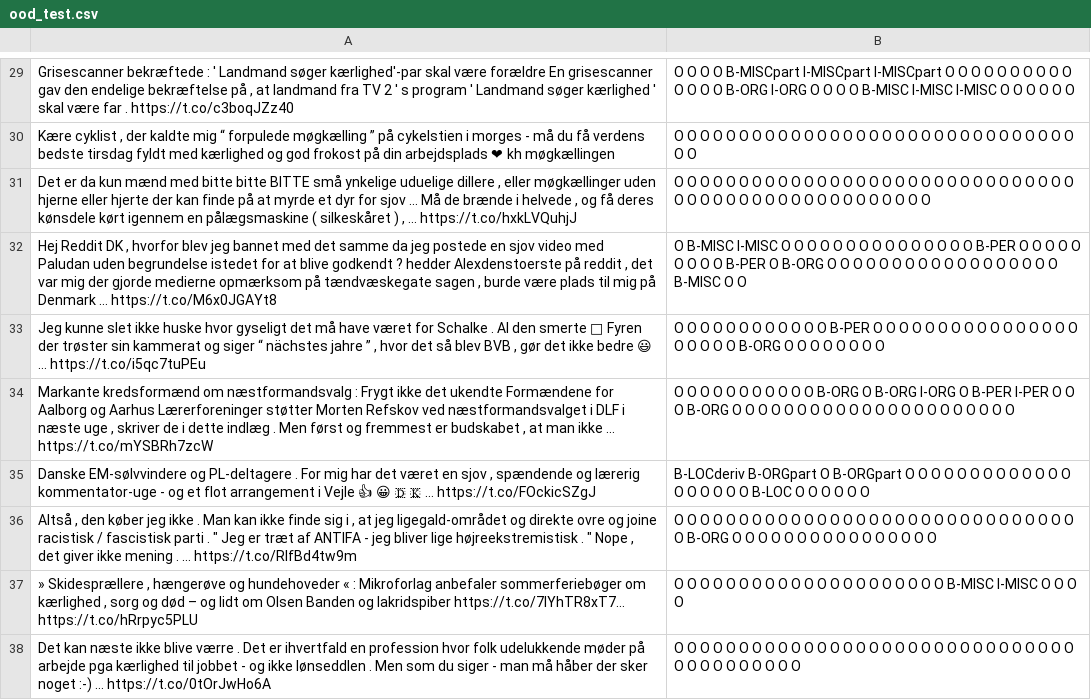
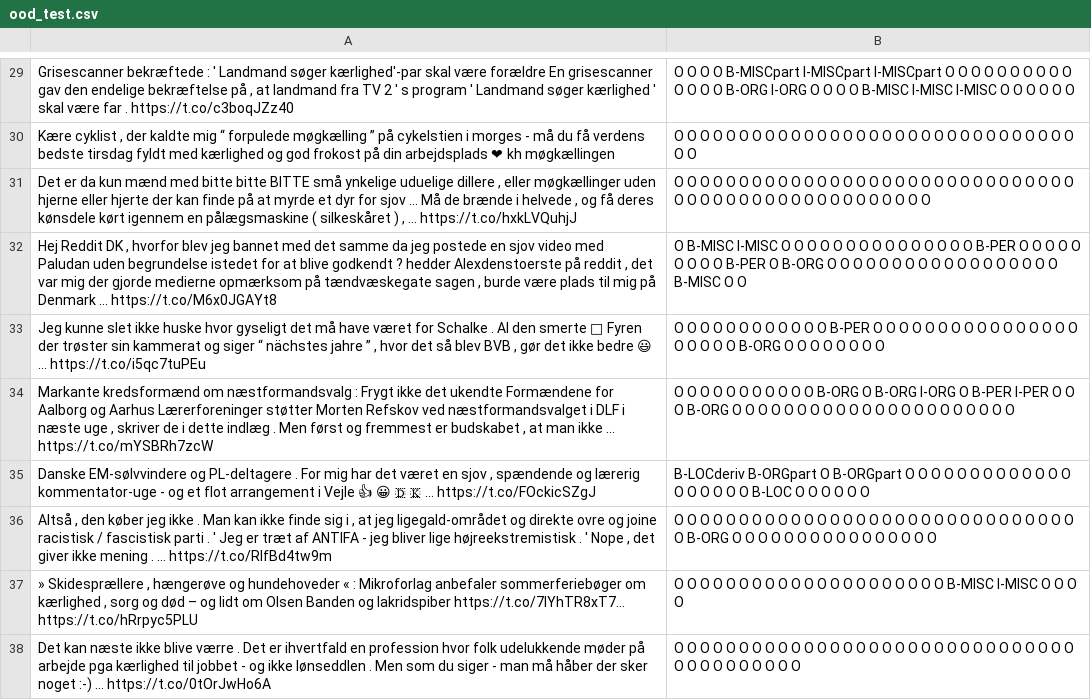
Before and after one commit to Kaleidophon/nlp-uncertainty-zoo, a CSV file: data/processed/danplus/ood_test.csv, drawn as a sheet; only a part is shown, gaps mark what is left out; the diff covers the shown part only.

```diff
--- a/data/processed/danplus/ood_test.csv
+++ b/data/processed/danplus/ood_test.csv
@@ -35,3 +35,3 @@ Markante kredsformænd om næstformandsvalg : Frygt ikke det ukendte Formændene
 Danske EM-sølvvindere og PL-deltagere . For mig har det været en sjov , spændende og lærerig kommentator-uge - og et flot arrangement i Vejle 👍 😀 🇩 🇰 … https://t.co/FOckicSZgJ	B-LOCderiv B-ORGpart O B-ORGpart O O O O O O O O O O O O O O O O O O O B-LOC O O O O O O
-Altså , den køber jeg ikke . Man kan ikke finde sig i , at jeg ligegald-området og direkte ovre og joine racistisk / fascistisk parti . " Jeg er træt af ANTIFA - jeg bliver lige højreekstremistisk . " Nope , det giver ikke mening . … https://t.co/RIfBd4tw9m	O O O O O O O O O O O O O O O O O O O O O O O O O O O O O O O O B-ORG O O O O O O O O O O O O O O O O
+Altså , den køber jeg ikke . Man kan ikke finde sig i , at jeg ligegald-området og direkte ovre og joine racistisk / fascistisk parti . ' Jeg er træt af ANTIFA - jeg bliver lige højreekstremistisk . ' Nope , det giver ikke mening . … https://t.co/RIfBd4tw9m	O O O O O O O O O O O O O O O O O O O O O O O O O O O O O O O O B-ORG O O O O O O O O O O O O O O O O
 » Skidesprællere , hængerøve og hundehoveder « : Mikroforlag anbefaler sommerferiebøger om kærlighed , sorg og død – og lidt om Olsen Banden og lakridspiber https://t.co/7IYhTR8xT7… https://t.co/hRrpyc5PLU	O O O O O O O O O O O O O O O O O O O O O B-MISC I-MISC O O O O
```
Also changed, not shown: 5 edited cells elsewhere in this file, data/processed/danplus/test.csv, data/processed/danplus/train.csv, 3 other files.
